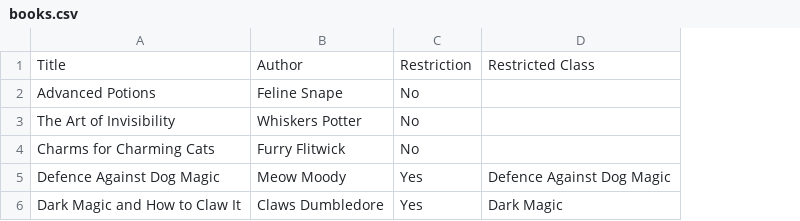
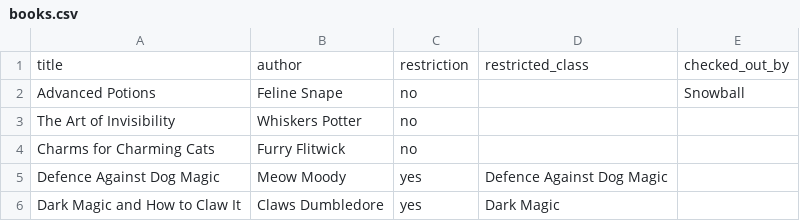
Before and after one commit to aCyberVoid/PythonScrub, a CSV file: Projects/MAC_Library_2/books.csv, drawn as a sheet; removed rows and columns are numbered as before the commit, all else as after; the diff names each change by its address in the sheet, - before the commit and + after, or states it on an @@ line.

```diff
--- a/Projects/MAC_Library_2/books.csv
+++ b/Projects/MAC_Library_2/books.csv
-column C, rows 2-6: No | No | No | Yes | Yes
+column C, rows 2-6: no | no | no | yes | yes
+column E, row 2: Snowball
-row 1: Title | Author | Restriction | Restricted Class
+row 1: title | author | restriction | restricted_class | checked_out_by
```
Also changed, not shown: 5 other files.
